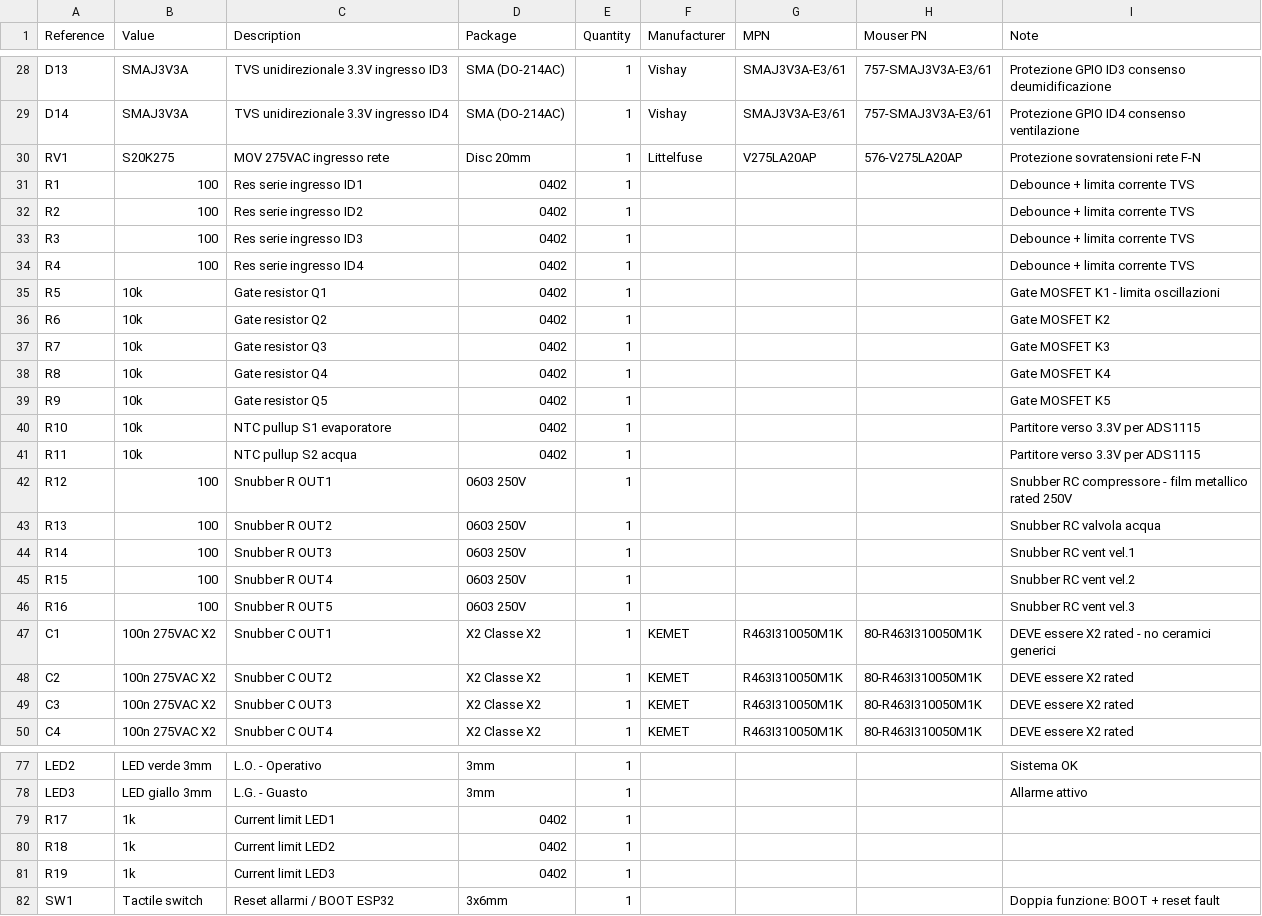
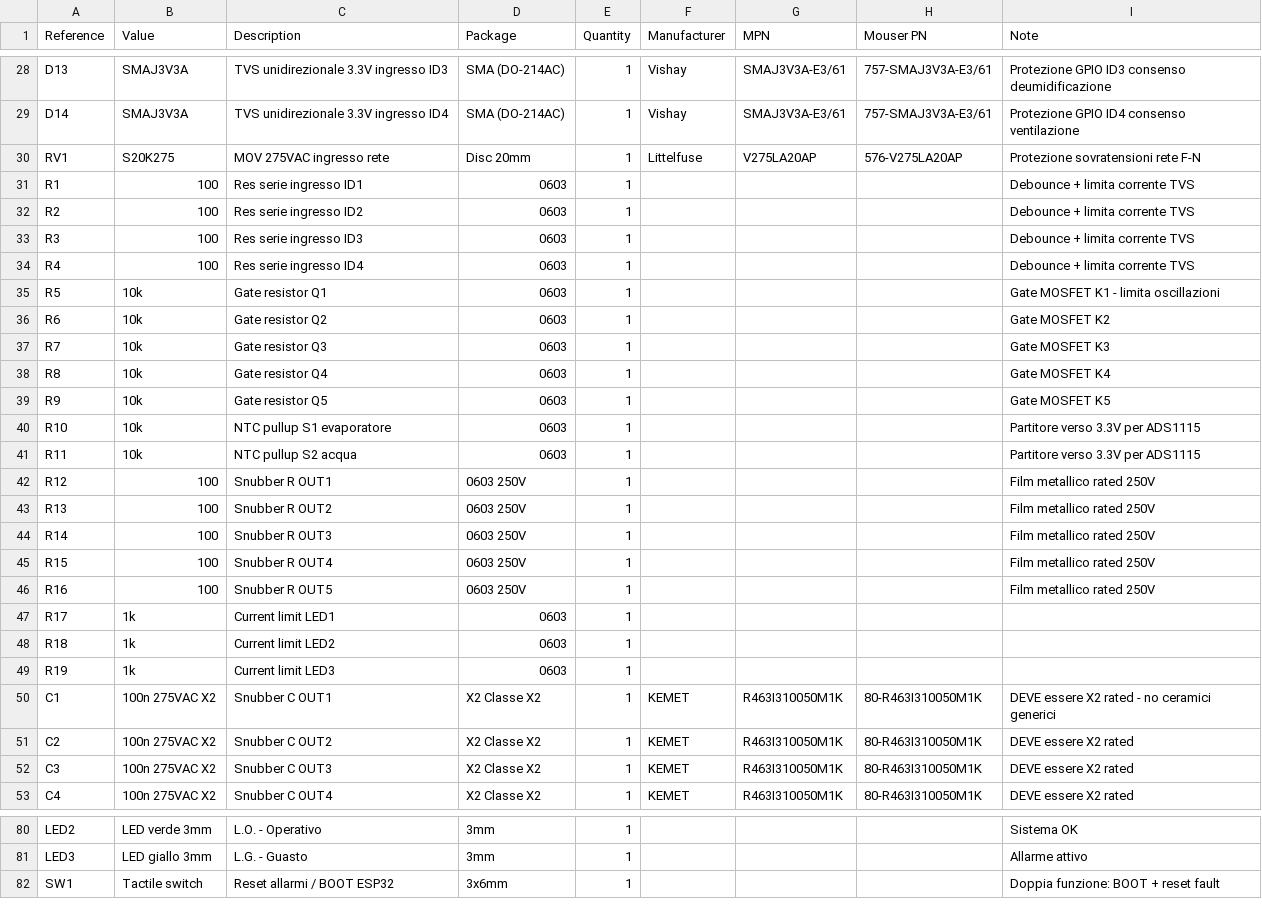
Before and after one commit to lrodorigo-versuni/RNW411, a CSV file: hardware/BOM.csv, drawn as a sheet; only a part is shown, gaps mark what is left out; the diff covers the shown part only.

Commit message:
BOM: tutti i resistori e condensatori passivi portati a 0603

```diff
--- a/hardware/BOM.csv
+++ b/hardware/BOM.csv
@@ -30,18 +30,21 @@ Reference,Value,Description,Package,Quantity,Manufacturer,MPN,Mouser PN,Note
 "RV1","S20K275","MOV 275VAC ingresso rete","Disc 20mm",1,"Littelfuse","V275LA20AP","576-V275LA20AP","Protezione sovratensioni rete F-N"
-"R1","100","Res serie ingresso ID1","0402",1,"","","","Debounce + limita corrente TVS"
-"R2","100","Res serie ingresso ID2","0402",1,"","","","Debounce + limita corrente TVS"
-"R3","100","Res serie ingresso ID3","0402",1,"","","","Debounce + limita corrente TVS"
-"R4","100","Res serie ingresso ID4","0402",1,"","","","Debounce + limita corrente TVS"
-"R5","10k","Gate resistor Q1","0402",1,"","","","Gate MOSFET K1 - limita oscillazioni"
-"R6","10k","Gate resistor Q2","0402",1,"","","","Gate MOSFET K2"
-"R7","10k","Gate resistor Q3","0402",1,"","","","Gate MOSFET K3"
-"R8","10k","Gate resistor Q4","0402",1,"","","","Gate MOSFET K4"
-"R9","10k","Gate resistor Q5","0402",1,"","","","Gate MOSFET K5"
-"R10","10k","NTC pullup S1 evaporatore","0402",1,"","","","Partitore verso 3.3V per ADS1115"
-"R11","10k","NTC pullup S2 acqua","0402",1,"","","","Partitore verso 3.3V per ADS1115"
-"R12","100","Snubber R OUT1","0603 250V",1,"","","","Snubber RC compressore - film metallico rated 250V"
-"R13","100","Snubber R OUT2","0603 250V",1,"","","","Snubber RC valvola acqua"
-"R14","100","Snubber R OUT3","0603 250V",1,"","","","Snubber RC vent vel.1"
-"R15","100","Snubber R OUT4","0603 250V",1,"","","","Snubber RC vent vel.2"
-"R16","100","Snubber R OUT5","0603 250V",1,"","","","Snubber RC vent vel.3"
+"R1","100","Res serie ingresso ID1","0603",1,"","","","Debounce + limita corrente TVS"
+"R2","100","Res serie ingresso ID2","0603",1,"","","","Debounce + limita corrente TVS"
+"R3","100","Res serie ingresso ID3","0603",1,"","","","Debounce + limita corrente TVS"
+"R4","100","Res serie ingresso ID4","0603",1,"","","","Debounce + limita corrente TVS"
+"R5","10k","Gate resistor Q1","0603",1,"","","","Gate MOSFET K1 - limita oscillazioni"
+"R6","10k","Gate resistor Q2","0603",1,"","","","Gate MOSFET K2"
+"R7","10k","Gate resistor Q3","0603",1,"","","","Gate MOSFET K3"
+"R8","10k","Gate resistor Q4","0603",1,"","","","Gate MOSFET K4"
+"R9","10k","Gate resistor Q5","0603",1,"","","","Gate MOSFET K5"
+"R10","10k","NTC pullup S1 evaporatore","0603",1,"","","","Partitore verso 3.3V per ADS1115"
+"R11","10k","NTC pullup S2 acqua","0603",1,"","","","Partitore verso 3.3V per ADS1115"
+"R12","100","Snubber R OUT1","0603 250V",1,"","","","Film metallico rated 250V"
+"R13","100","Snubber R OUT2","0603 250V",1,"","","","Film metallico rated 250V"
+"R14","100","Snubber R OUT3","0603 250V",1,"","","","Film metallico rated 250V"
+"R15","100","Snubber R OUT4","0603 250V",1,"","","","Film metallico rated 250V"
+"R16","100","Snubber R OUT5","0603 250V",1,"","","","Film metallico rated 250V"
+"R17","1k","Current limit LED1","0603",1,"","","",""
+"R18","1k","Current limit LED2","0603",1,"","","",""
+"R19","1k","Current limit LED3","0603",1,"","","",""
 "C1","100n 275VAC X2","Snubber C OUT1","X2 Classe X2",1,"KEMET","R463I310050M1K","80-R463I310050M1K","DEVE essere X2 rated - no ceramici generici"
@@ -78,5 +81,2 @@ Reference,Value,Description,Package,Quantity,Manufacturer,MPN,Mouser PN,Note
 "LED3","LED giallo 3mm","L.G. - Guasto","3mm",1,"","","","Allarme attivo"
-"R17","1k","Current limit LED1","0402",1,"","","",""
-"R18","1k","Current limit LED2","0402",1,"","","",""
-"R19","1k","Current limit LED3","0402",1,"","","",""
 "SW1","Tactile switch","Reset allarmi / BOOT ESP32","3x6mm",1,"","","","Doppia funzione: BOOT + reset fault"
```
Also changed, not shown: 8 edited cells elsewhere in this file.
